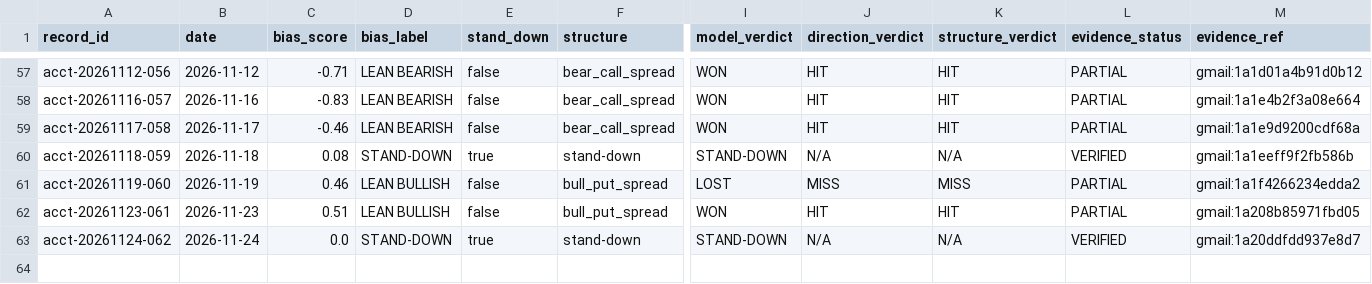
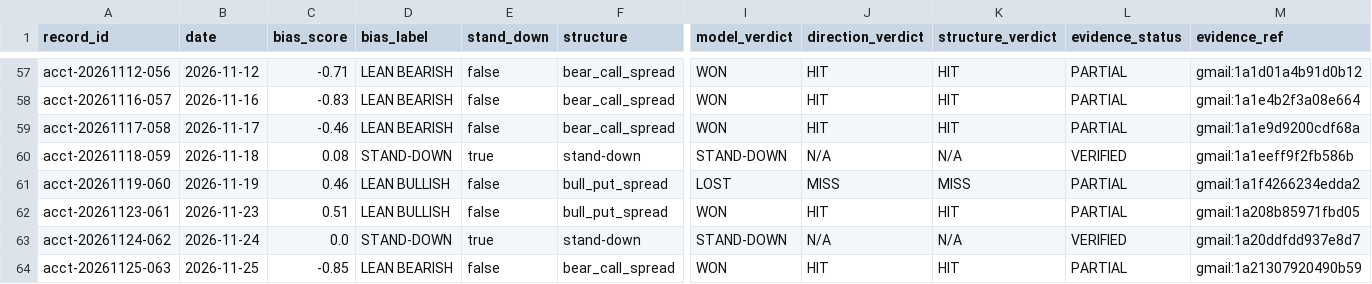
Before and after one commit to MalikAI-786/MalikAI-786-spx, a CSV file: ledger/accountability-v2.csv, drawn as a sheet; only a part is shown, gaps mark what is left out; rows hold the shown columns only; the diff names each change by its address in the sheet, - before the commit and + after, or states it on an @@ line.

```diff
--- a/ledger/accountability-v2.csv
+++ b/ledger/accountability-v2.csv
+row 64: acct-20261125-063 | 2026-11-25 | -0.85 | LEAN BEARISH | false | bear_call_spread | WON | HIT | HIT | PARTIAL | gmail:1a21307920490b59
```
Also changed, not shown: ledger/published-setups.csv, 2 other files.
